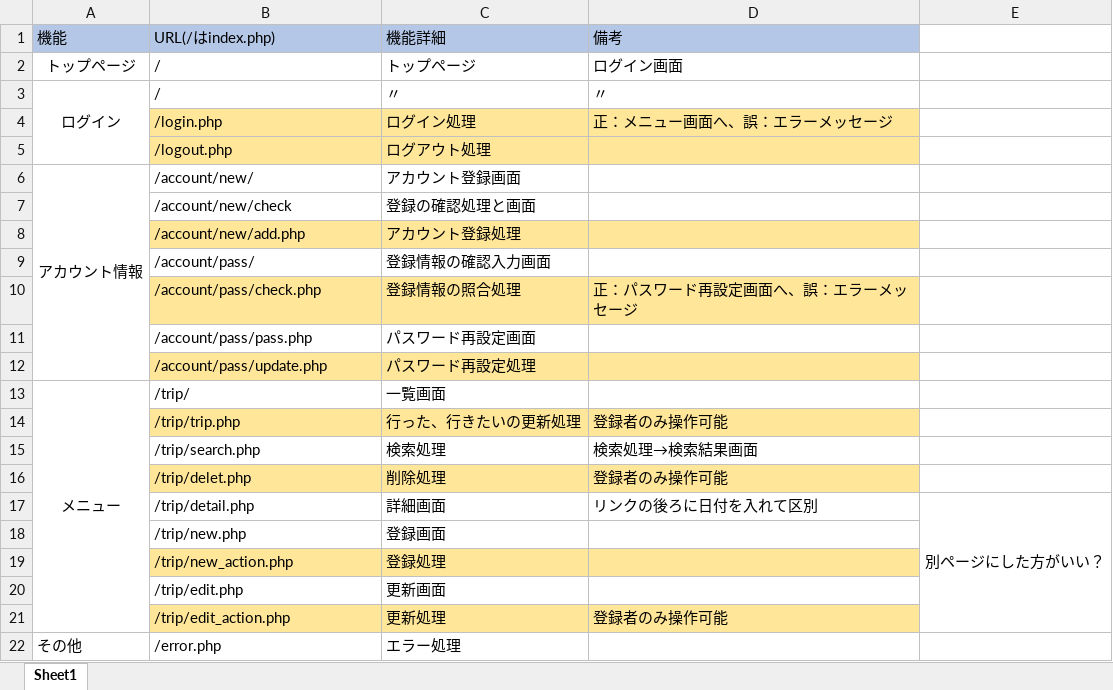
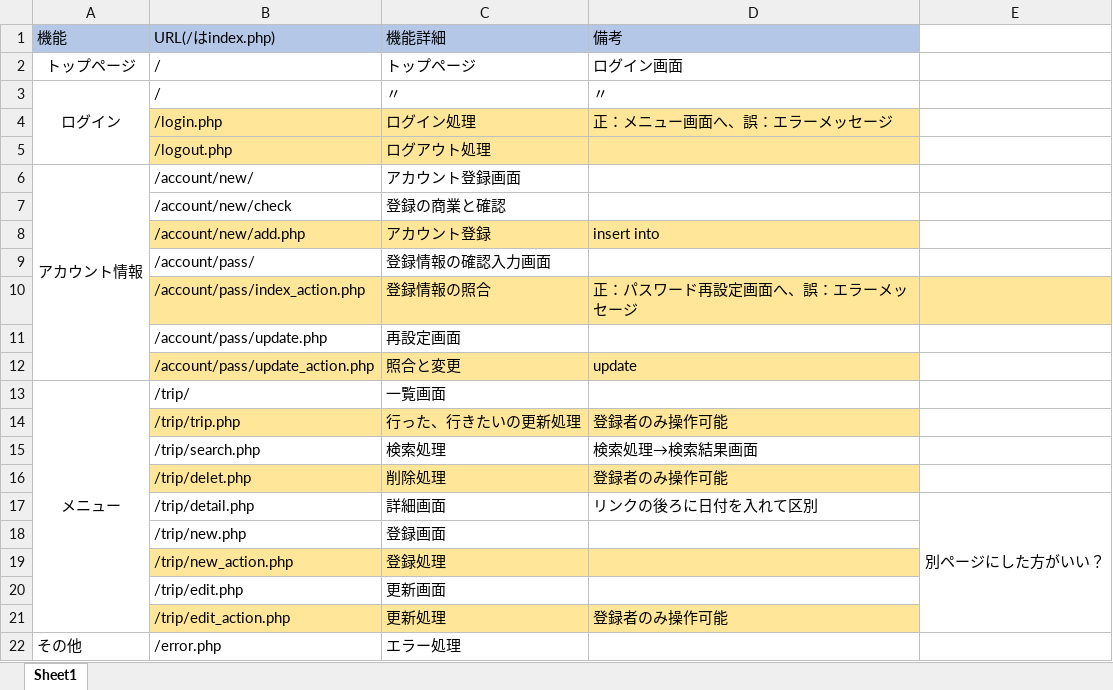
Before and after one commit to gone0021/tripList, an Excel workbook: doc/詳細設計/trip_URL一覧.xlsx, sheet Sheet1, drawn as a sheet; values as stored, in another font and other column widths than the file's, no borders; removed rows and columns are numbered as before the commit, all else as after; the diff names each change by its address in the sheet, - before the commit and + after, or states it on an @@ line.

```diff
--- a/doc/詳細設計/trip_URL一覧.xlsx (sheet Sheet1)
+++ b/doc/詳細設計/trip_URL一覧.xlsx (sheet Sheet1)
-C7 (機能詳細): 登録の確認処理と画面
+C7 (機能詳細): 登録の商業と確認
-C8 (機能詳細): アカウント登録処理
+C8 (機能詳細): アカウント登録
-D8 (備考): (empty)
+D8 (備考): insert into
-B10 (URL(/はindex.php)): /account/pass/check.php
+B10 (URL(/はindex.php)): /account/pass/index_action.php
-C10 (機能詳細): 登録情報の照合処理
+C10 (機能詳細): 登録情報の照合
-E10 fill: none
+E10 fill: #FFE699
-row 11:  | /account/pass/pass.php | パスワード再設定画面
-B11:D11 fill: #FFE699
+B11:D11 fill: none
-C11 (機能詳細): パスワード再設定処理
+C11 (機能詳細): 再設定画面
+row 12:  | /account/pass/update_action.php | 照合と変更 | update
```
Also changed, not shown: doc/詳細設計/trip_db_定義書.xlsx, 14 other files.
